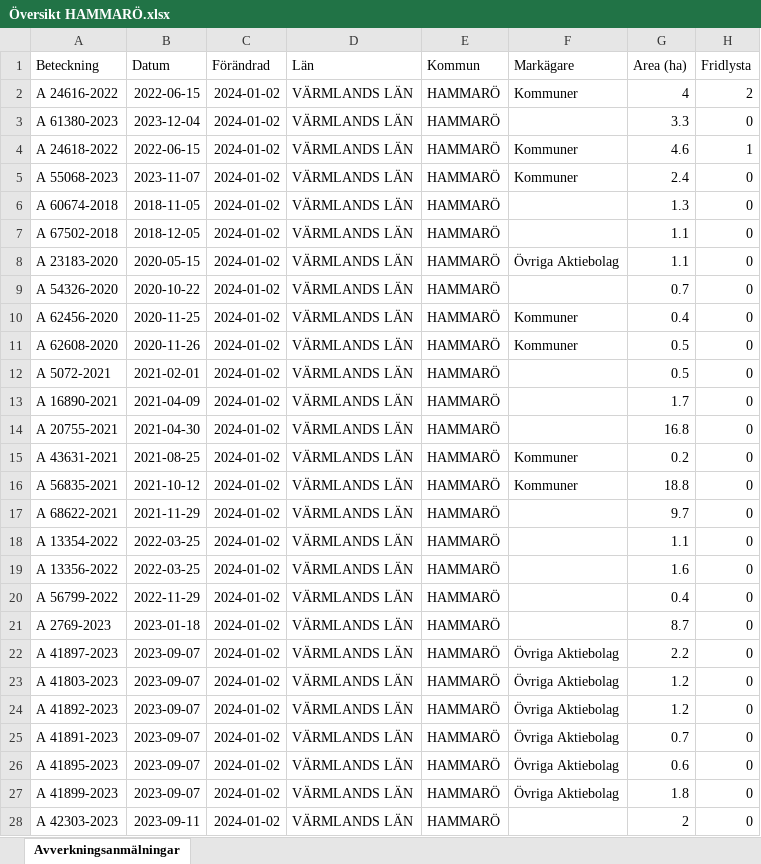
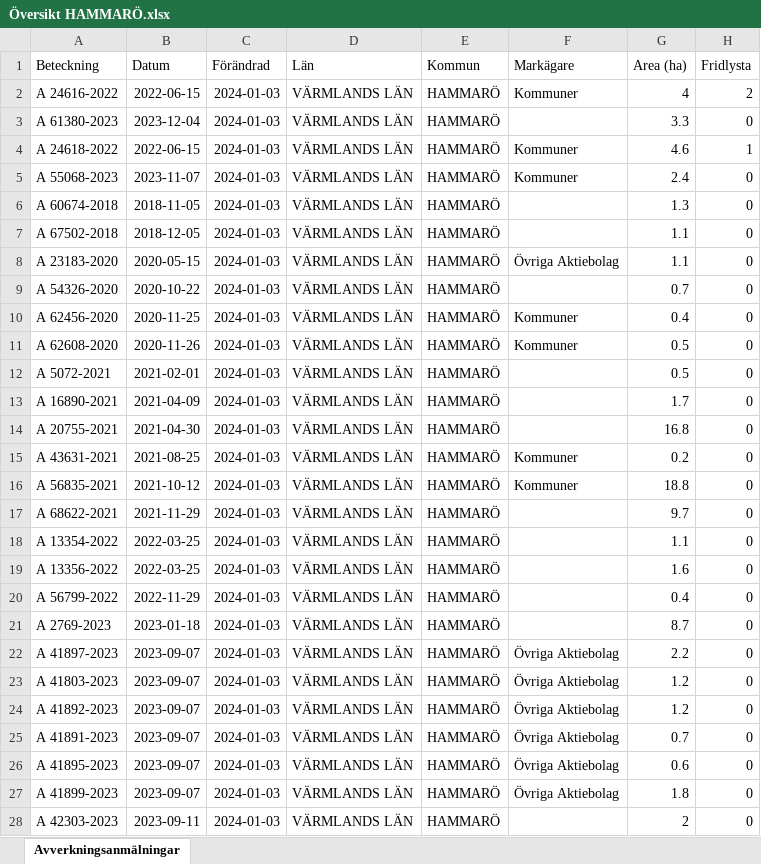
Before and after one commit to klasma/Logging_1761, an Excel workbook: Översikt HAMMARÖ.xlsx, sheet Avverkningsanmälningar, drawn as a sheet; only a part is shown; values as stored, in another font and other column widths than the file's, no borders; the diff covers the shown part only; the diff names each change by its address in the sheet, - before the commit and + after, or states it on an @@ line.

```diff
--- a/Översikt HAMMARÖ.xlsx (sheet Avverkningsanmälningar)
+++ b/Översikt HAMMARÖ.xlsx (sheet Avverkningsanmälningar)
-C2:C28 (Förändrad): 2024-01-02
+C2:C28 (Förändrad): 2024-01-03
```
Also changed, not shown: 16 edited cells elsewhere in this sheet, artfynd/A 24616-2022 artfynd.xlsx, artfynd/A 24618-2022 artfynd.xlsx, 20 other files.
